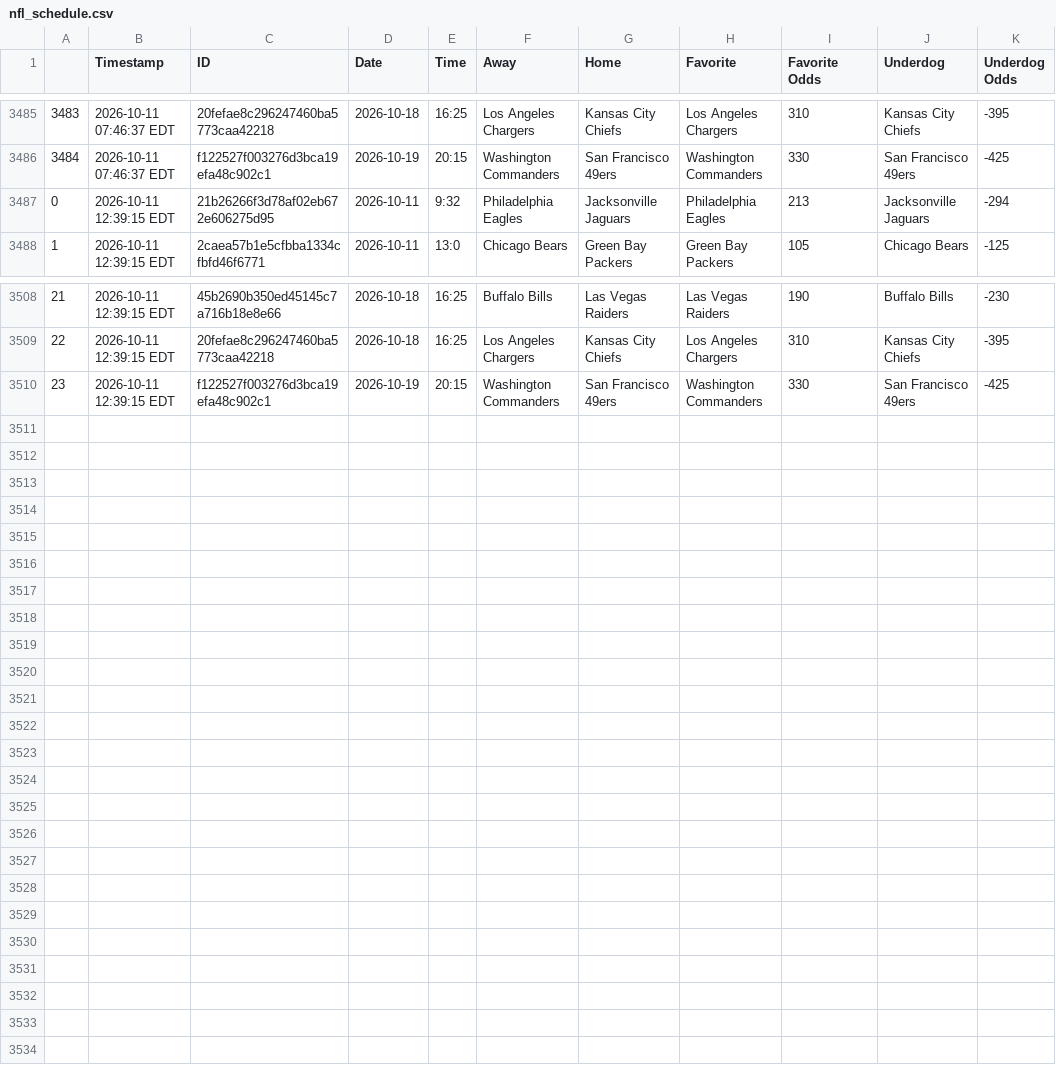
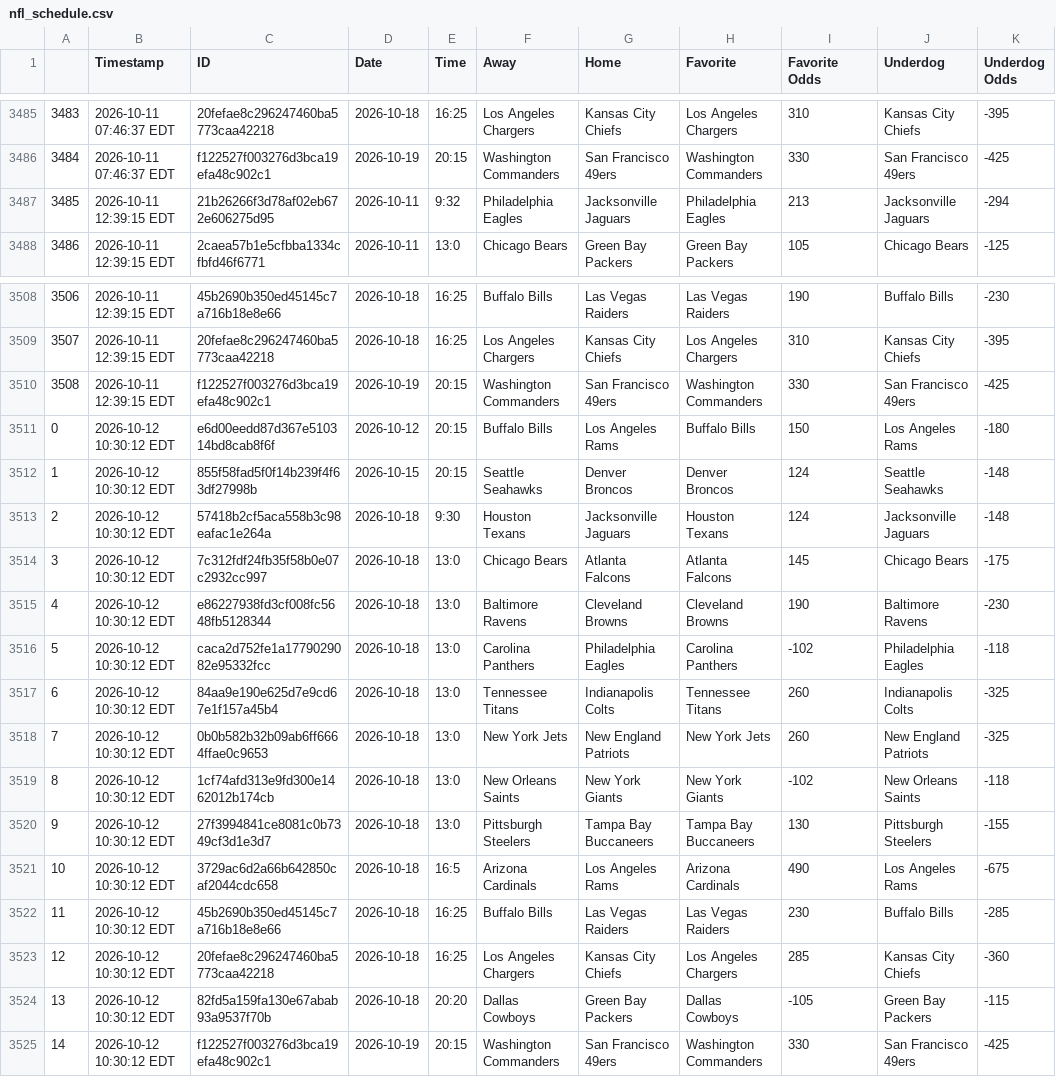
Before and after one commit to JonPGH/nflApp, a CSV file: Data/nfl_schedule.csv, drawn as a sheet; only a part is shown, gaps mark what is left out; the diff names each change by its address in the sheet, - before the commit and + after, or states it on an @@ line.

```diff
--- a/Data/nfl_schedule.csv
+++ b/Data/nfl_schedule.csv
@@ column A renumbered between rows 3487 and 3510 @@
+row 3511: 0 | 2026-10-12 10:30:12 EDT | e6d00eedd87d367e510314bd8cab8f6f | 2026-10-12 | 20:15 | Buffalo Bills | Los Angeles Rams | Buffalo Bills | 150 | Los Angeles Rams | -180
+row 3512: 1 | 2026-10-12 10:30:12 EDT | 855f58fad5f0f14b239f4f63df27998b | 2026-10-15 | 20:15 | Seattle Seahawks | Denver Broncos | Denver Broncos | 124 | Seattle Seahawks | -148
+row 3513: 2 | 2026-10-12 10:30:12 EDT | 57418b2cf5aca558b3c98eafac1e264a | 2026-10-18 | 9:30 | Houston Texans | Jacksonville Jaguars | Houston Texans | 124 | Jacksonville Jaguars | -148
+row 3514: 3 | 2026-10-12 10:30:12 EDT | 7c312fdf24fb35f58b0e07c2932cc997 | 2026-10-18 | 13:0 | Chicago Bears | Atlanta Falcons | Atlanta Falcons | 145 | Chicago Bears | -175
+row 3515: 4 | 2026-10-12 10:30:12 EDT | e86227938fd3cf008fc5648fb5128344 | 2026-10-18 | 13:0 | Baltimore Ravens | Cleveland Browns | Cleveland Browns | 190 | Baltimore Ravens | -230
+row 3516: 5 | 2026-10-12 10:30:12 EDT | caca2d752fe1a1779029082e95332fcc | 2026-10-18 | 13:0 | Carolina Panthers | Philadelphia Eagles | Carolina Panthers | -102 | Philadelphia Eagles | -118
+row 3517: 6 | 2026-10-12 10:30:12 EDT | 84aa9e190e625d7e9cd67e1f157a45b4 | 2026-10-18 | 13:0 | Tennessee Titans | Indianapolis Colts | Tennessee Titans | 260 | Indianapolis Colts | -325
+row 3518: 7 | 2026-10-12 10:30:12 EDT | 0b0b582b32b09ab6ff6664ffae0c9653 | 2026-10-18 | 13:0 | New York Jets | New England Patriots | New York Jets | 260 | New England Patriots | -325
+row 3519: 8 | 2026-10-12 10:30:12 EDT | 1cf74afd313e9fd300e1462012b174cb | 2026-10-18 | 13:0 | New Orleans Saints | New York Giants | New York Giants | -102 | New Orleans Saints | -118
+row 3520: 9 | 2026-10-12 10:30:12 EDT | 27f3994841ce8081c0b7349cf3d1e3d7 | 2026-10-18 | 13:0 | Pittsburgh Steelers | Tampa Bay Buccaneers | Tampa Bay Buccaneers | 130 | Pittsburgh Steelers | -155
+row 3521: 10 | 2026-10-12 10:30:12 EDT | 3729ac6d2a66b642850caf2044cdc658 | 2026-10-18 | 16:5 | Arizona Cardinals | Los Angeles Rams | Arizona Cardinals | 490 | Los Angeles Rams | -675
+row 3522: 11 | 2026-10-12 10:30:12 EDT | 45b2690b350ed45145c7a716b18e8e66 | 2026-10-18 | 16:25 | Buffalo Bills | Las Vegas Raiders | Las Vegas Raiders | 230 | Buffalo Bills | -285
+row 3523: 12 | 2026-10-12 10:30:12 EDT | 20fefae8c296247460ba5773caa42218 | 2026-10-18 | 16:25 | Los Angeles Chargers | Kansas City Chiefs | Los Angeles Chargers | 285 | Kansas City Chiefs | -360
+row 3524: 13 | 2026-10-12 10:30:12 EDT | 82fd5a159fa130e67abab93a9537f70b | 2026-10-18 | 20:20 | Dallas Cowboys | Green Bay Packers | Dallas Cowboys | -105 | Green Bay Packers | -115
+row 3525: 14 | 2026-10-12 10:30:12 EDT | f122527f003276d3bca19efa48c902c1 | 2026-10-19 | 20:15 | Washington Commanders | San Francisco 49ers | Washington Commanders | 330 | San Francisco 49ers | -425
```
Also changed, not shown: Data/NFL Weekly Projections.csv, Data/ja proj.csv, 6 other files.
